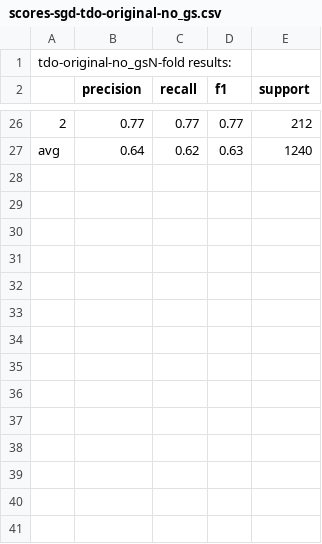
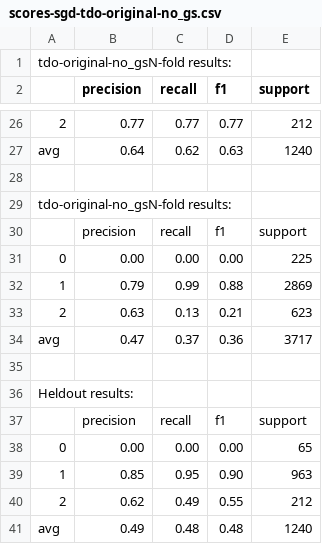
Before and after one commit to ziqizhang/chase, a CSV file: output/scores/scores-sgd-tdo-original-no_gs.csv, drawn as a sheet; only a part is shown, gaps mark what is left out; the diff names each change by its address in the sheet, - before the commit and + after, or states it on an @@ line.

```diff
--- a/output/scores/scores-sgd-tdo-original-no_gs.csv
+++ b/output/scores/scores-sgd-tdo-original-no_gs.csv
+row 28: (empty)
+row 29: tdo-original-no_gsN-fold results:
+row 30:  | precision | recall | f1 | support
+row 31: 0 | 0.00 | 0.00 | 0.00 | 225
+row 32: 1 | 0.79 | 0.99 | 0.88 | 2869
+row 33: 2 | 0.63 | 0.13 | 0.21 | 623
+row 34: avg | 0.47 | 0.37 | 0.36 | 3717
+row 35: (empty)
+row 36: Heldout results:
+row 37:  | precision | recall | f1 | support
+row 38: 0 | 0.00 | 0.00 | 0.00 | 65
+row 39: 1 | 0.85 | 0.95 | 0.90 | 963
+row 40: 2 | 0.62 | 0.49 | 0.55 | 212
+row 41: avg | 0.49 | 0.48 | 0.48 | 1240
```
Also changed, not shown: output/scores/scores-lr-tdo-original-no_gs.csv, output/scores/scores-svm-l-tdo-original-no_gs.csv, 2 other files.
